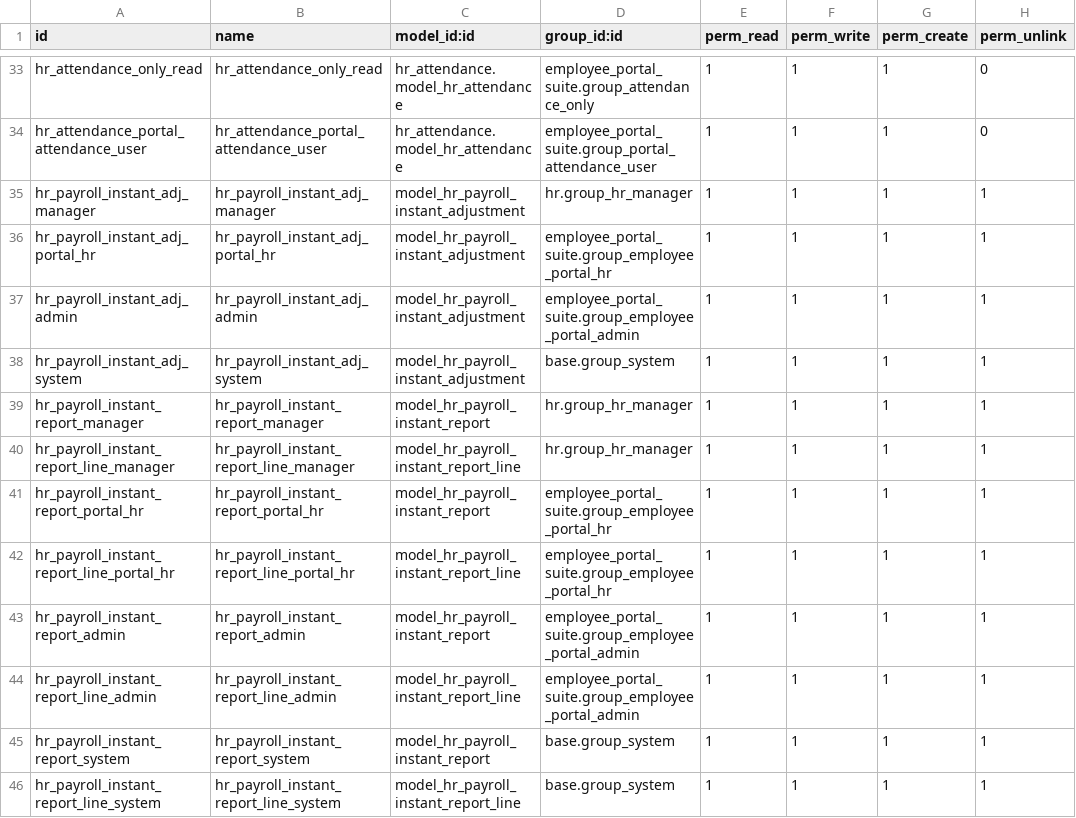
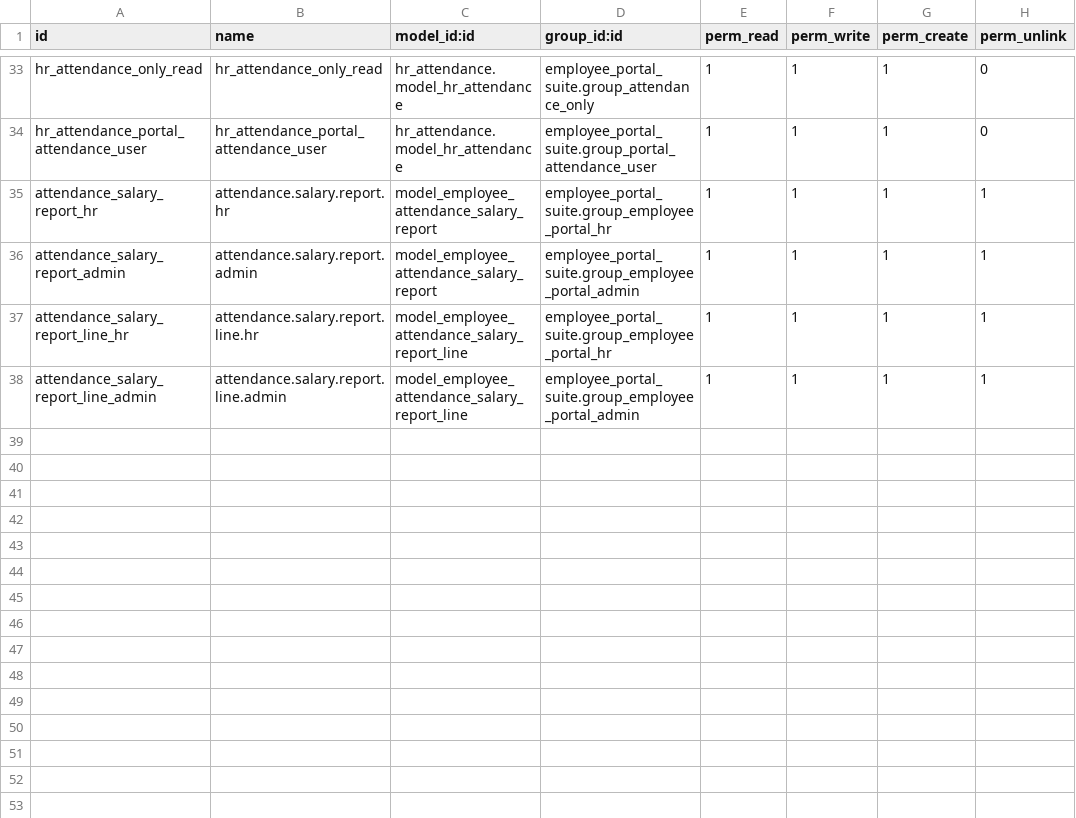
Before and after one commit to Kinan-absar/odoo_custom, a CSV file: custom_addons/employee_portal_suite/security/ir.model.access.csv, drawn as a sheet; only a part is shown, gaps mark what is left out.

```diff
--- a/custom_addons/employee_portal_suite/security/ir.model.access.csv
+++ b/custom_addons/employee_portal_suite/security/ir.model.access.csv
@@ -34,13 +34,5 @@ hr_attendance_only_read,hr_attendance_only_read,hr_attendance.model_hr_attendanc
 hr_attendance_portal_attendance_user,hr_attendance_portal_attendance_user,hr_attendance.model_hr_attendance,employee_portal_suite.group_portal_attendance_user,1,1,1,0
-hr_payroll_instant_adj_manager,hr_payroll_instant_adj_manager,model_hr_payroll_instant_adjustment,hr.group_hr_manager,1,1,1,1
-hr_payroll_instant_adj_portal_hr,hr_payroll_instant_adj_portal_hr,model_hr_payroll_instant_adjustment,employee_portal_suite.group_employee_portal_hr,1,1,1,1
-hr_payroll_instant_adj_admin,hr_payroll_instant_adj_admin,model_hr_payroll_instant_adjustment,employee_portal_suite.group_employee_portal_admin,1,1,1,1
-hr_payroll_instant_adj_system,hr_payroll_instant_adj_system,model_hr_payroll_instant_adjustment,base.group_system,1,1,1,1
-hr_payroll_instant_report_manager,hr_payroll_instant_report_manager,model_hr_payroll_instant_report,hr.group_hr_manager,1,1,1,1
-hr_payroll_instant_report_line_manager,hr_payroll_instant_report_line_manager,model_hr_payroll_instant_report_line,hr.group_hr_manager,1,1,1,1
-hr_payroll_instant_report_portal_hr,hr_payroll_instant_report_portal_hr,model_hr_payroll_instant_report,employee_portal_suite.group_employee_portal_hr,1,1,1,1
-hr_payroll_instant_report_line_portal_hr,hr_payroll_instant_report_line_portal_hr,model_hr_payroll_instant_report_line,employee_portal_suite.group_employee_portal_hr,1,1,1,1
-hr_payroll_instant_report_admin,hr_payroll_instant_report_admin,model_hr_payroll_instant_report,employee_portal_suite.group_employee_portal_admin,1,1,1,1
-hr_payroll_instant_report_line_admin,hr_payroll_instant_report_line_admin,model_hr_payroll_instant_report_line,employee_portal_suite.group_employee_portal_admin,1,1,1,1
-hr_payroll_instant_report_system,hr_payroll_instant_report_system,model_hr_payroll_instant_report,base.group_system,1,1,1,1
-hr_payroll_instant_report_line_system,hr_payroll_instant_report_line_system,model_hr_payroll_instant_report_line,base.group_system,1,1,1,1
+attendance_salary_report_hr,attendance.salary.report.hr,model_employee_attendance_salary_report,employee_portal_suite.group_employee_portal_hr,1,1,1,1
+attendance_salary_report_admin,attendance.salary.report.admin,model_employee_attendance_salary_report,employee_portal_suite.group_employee_portal_admin,1,1,1,1
+attendance_salary_report_line_hr,attendance.salary.report.line.hr,model_employee_attendance_salary_report_line,employee_portal_suite.group_employee_portal_hr,1,1,1,1
+attendance_salary_report_line_admin,attendance.salary.report.line.admin,model_employee_attendance_salary_report_line,employee_portal_suite.group_employee_portal_admin,1,1,1,1
```
Also changed, not shown: 11 other files.
